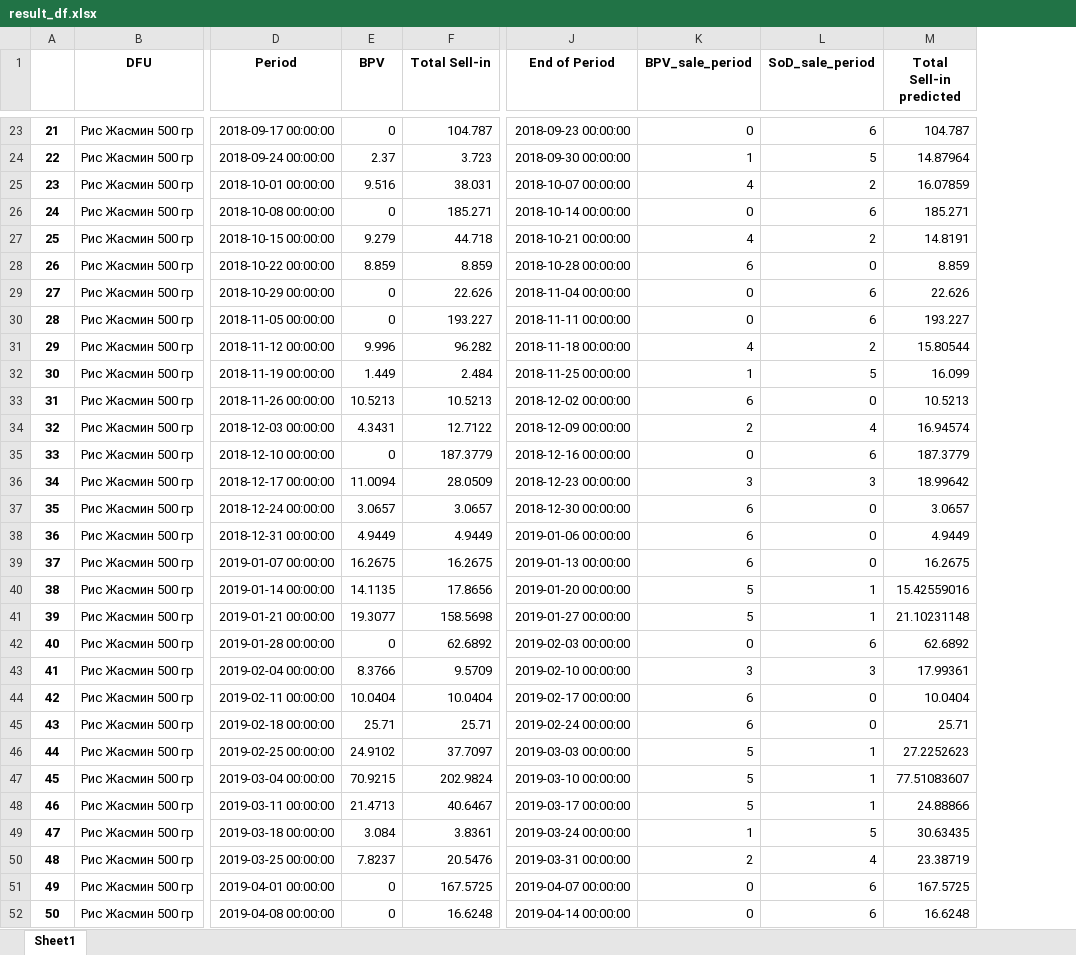
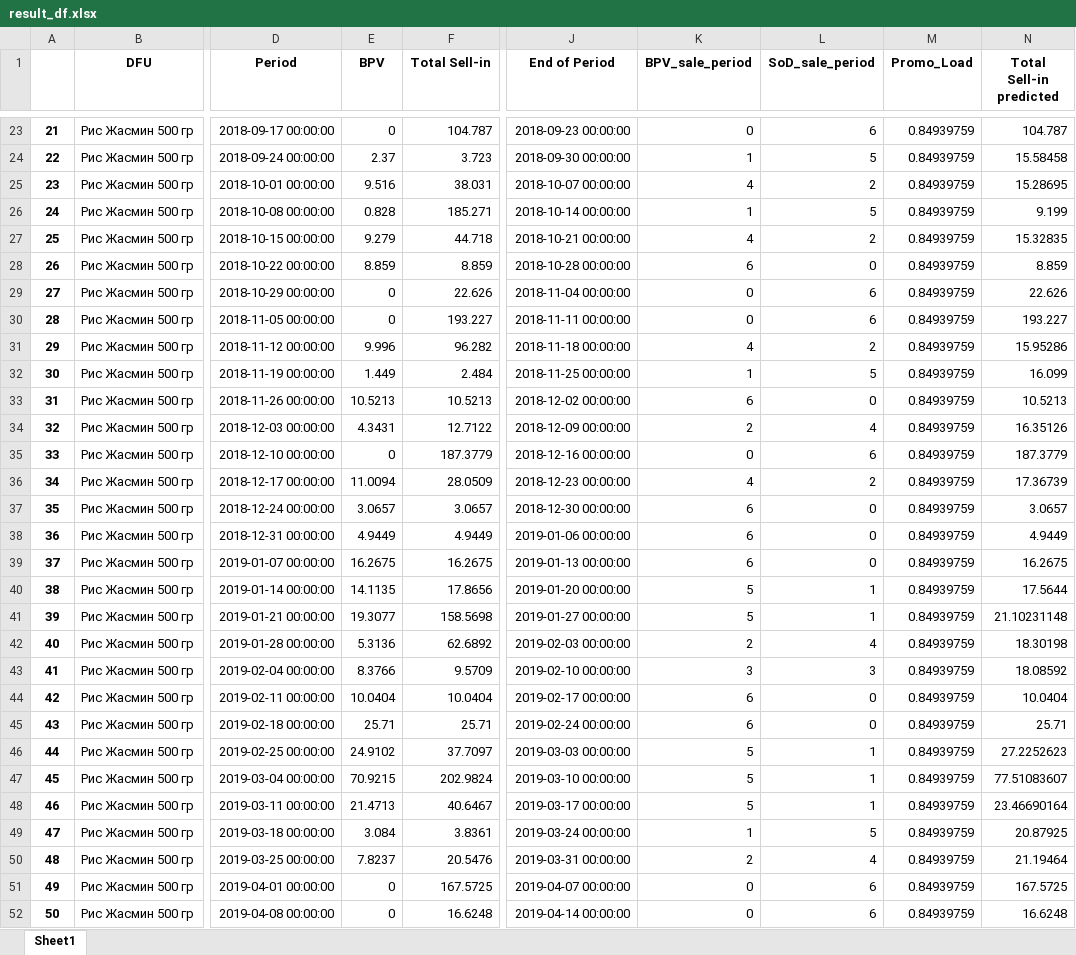
Before and after one commit to DenisMakukh/it-consulting, an Excel workbook: result_df.xlsx, sheet Sheet1, drawn as a sheet; only a part is shown, gaps mark what is left out; values as stored, in another font and other column widths than the file's, no borders; addresses are those after the commit; the diff covers the shown part only; the diff names each change by its address in the sheet, - before the commit and + after, or states it on an @@ line.

```diff
--- a/result_df.xlsx (sheet Sheet1)
+++ b/result_df.xlsx (sheet Sheet1)
+column M (Promo_Load), rows 23-52: all 0.84939759
-N24 (Total Sell-in predicted): 14.87964
+N24 (Total Sell-in predicted): 15.58458
-N25 (Total Sell-in predicted): 16.07859
+N25 (Total Sell-in predicted): 15.28695
-E26 (BPV): 0
+E26 (BPV): 0.828
-K26 (BPV_sale_period): 0
+K26 (BPV_sale_period): 1
-L26 (SoD_sale_period): 6
+L26 (SoD_sale_period): 5
-N26 (Total Sell-in predicted): 185.271
+N26 (Total Sell-in predicted): 9.199
-N27 (Total Sell-in predicted): 14.8191
+N27 (Total Sell-in predicted): 15.32835
-N31 (Total Sell-in predicted): 15.80544
+N31 (Total Sell-in predicted): 15.95286
-N34 (Total Sell-in predicted): 16.94574
+N34 (Total Sell-in predicted): 16.35126
-K36 (BPV_sale_period): 3
+K36 (BPV_sale_period): 4
-L36 (SoD_sale_period): 3
+L36 (SoD_sale_period): 2
-N36 (Total Sell-in predicted): 18.99642
+N36 (Total Sell-in predicted): 17.36739
-N40 (Total Sell-in predicted): 15.42559016
+N40 (Total Sell-in predicted): 17.5644
-E42 (BPV): 0
+E42 (BPV): 5.3136
-K42 (BPV_sale_period): 0
+K42 (BPV_sale_period): 2
-L42 (SoD_sale_period): 6
+L42 (SoD_sale_period): 4
-N42 (Total Sell-in predicted): 62.6892
+N42 (Total Sell-in predicted): 18.30198
-N43 (Total Sell-in predicted): 17.99361
+N43 (Total Sell-in predicted): 18.08592
-N48 (Total Sell-in predicted): 24.88866
+N48 (Total Sell-in predicted): 23.46690164
-N49 (Total Sell-in predicted): 30.63435
+N49 (Total Sell-in predicted): 20.87925
-N50 (Total Sell-in predicted): 23.38719
+N50 (Total Sell-in predicted): 21.19464
```
Also changed, not shown: 547 edited cells elsewhere in this sheet, sales_df_cleaned.xlsx, 2 other files.
